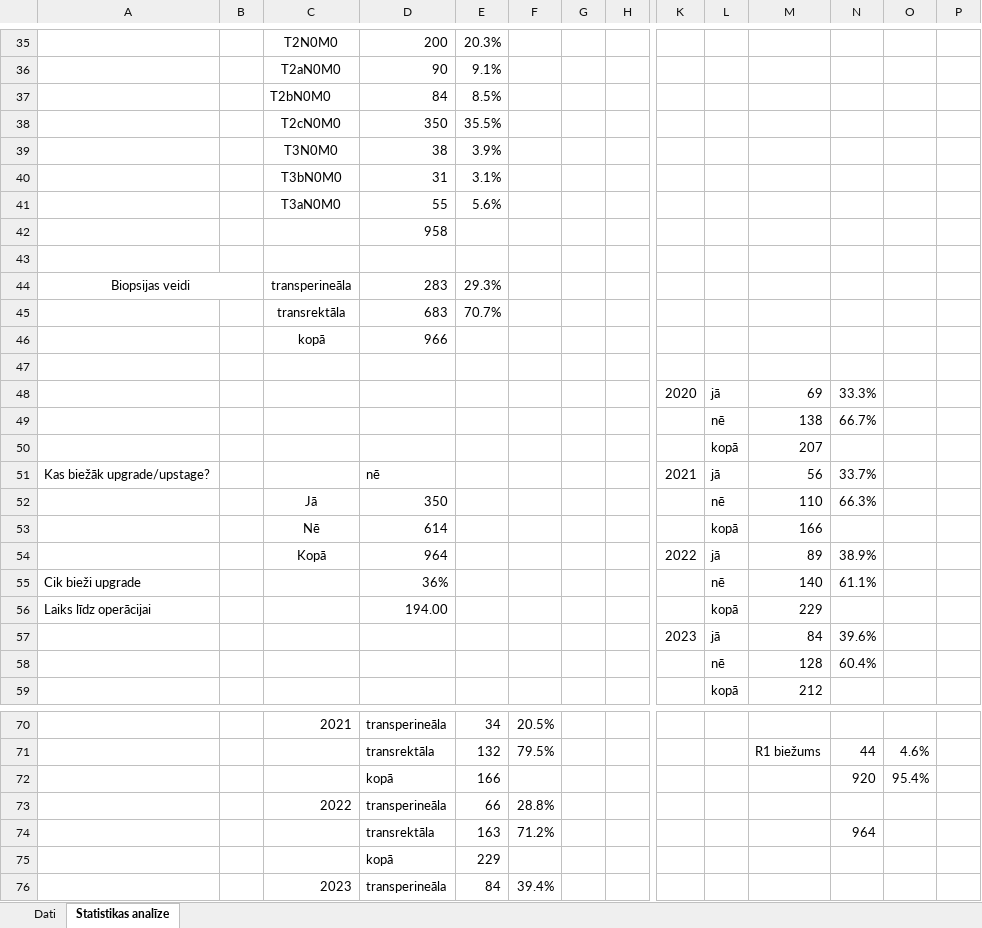
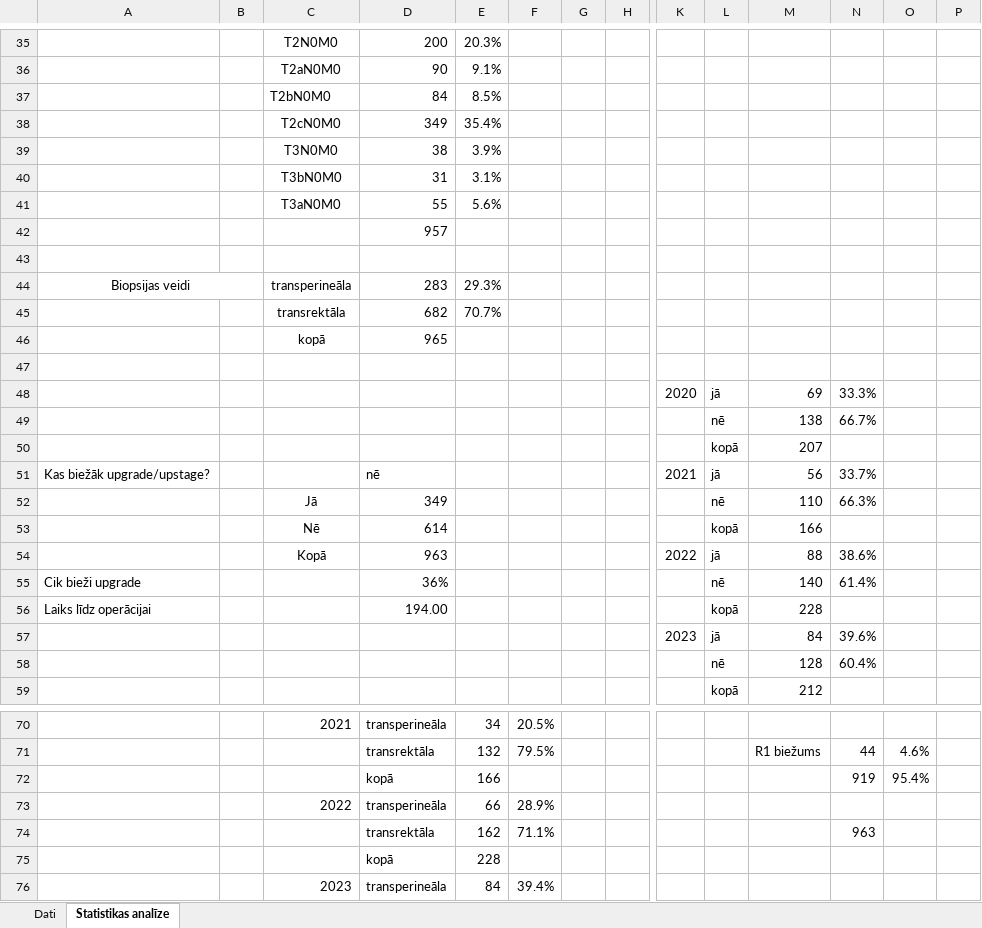
Before and after one commit to DrAndrushka/RPE_petijums, an Excel workbook: RPE 2020-2025.xlsx, sheet Statistikas analīze, drawn as a sheet; only a part is shown, gaps mark what is left out; values as stored, in another font and other column widths than the file's, no borders; charts and pictures not drawn; removed rows and columns are numbered as before the commit, all else as after; rows hold the shown columns only; the diff covers the shown part only; the diff names each change by its address in the sheet, - before the commit and + after, or states it on an @@ line.

```diff
--- a/RPE 2020-2025.xlsx (sheet Statistikas analīze)
+++ b/RPE 2020-2025.xlsx (sheet Statistikas analīze)
-row 38:  |  | T2cN0M0 | 350 | 35.5%
+row 38:  |  | T2cN0M0 | 349 | 35.4%
-D42: 958
+D42: 957
-D45: 683
+D45: 682
-D46: 966
+D46: 965
-D52: 350
+D52: 349
-D54: 964
+D54: 963
-M54: 89
+M54: 88
-N54: 38.9%
+N54: 38.6%
-N55: 61.1%
+N55: 61.4%
-M56: 229
+M56: 228
-N72: 920
+N72: 919
-F73: 28.8%
+F73: 28.9%
-row 74:  |  |  | transrektāla | 163 | 71.2% |  |  |  |  |  | 964
-row 75:  |  |  | kopā | 229
+row 74:  |  |  | transrektāla | 162 | 71.1% |  |  |  |  |  | 963
+row 75:  |  |  | kopā | 228
```
Also changed, not shown: 7 edited cells elsewhere in this sheet, sheet Dati, formulas that keep their value, 7 other files.
